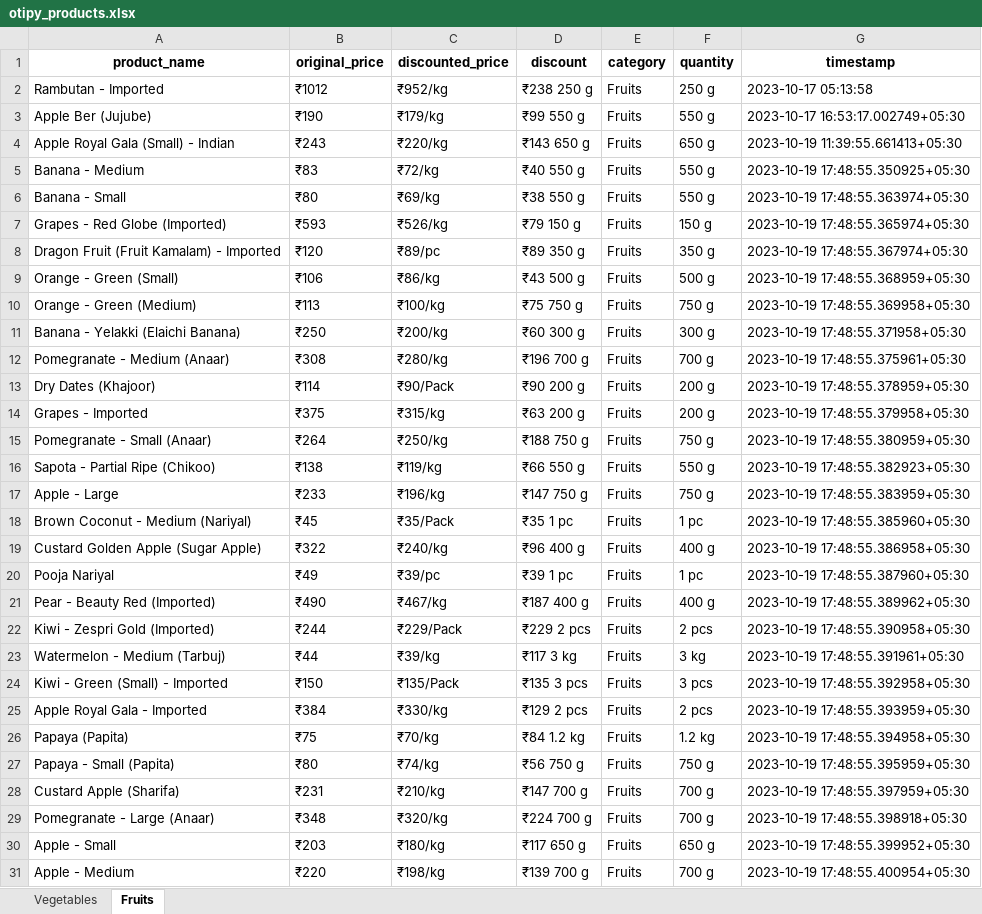
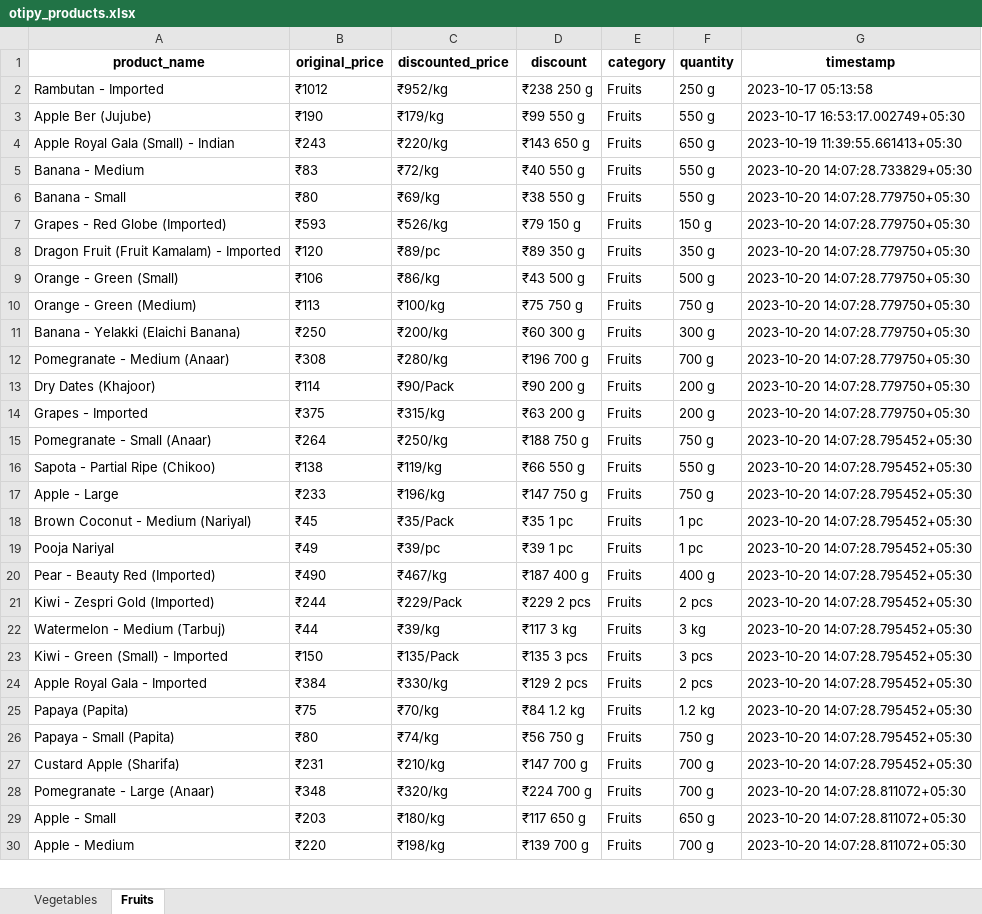
Before and after one commit to NidhiiK/Vegease, an Excel workbook: Otipy/otipy_products.xlsx, sheet Fruits, drawn as a sheet; only a part is shown; values as stored, in another font and other column widths than the file's, no borders; removed rows and columns are numbered as before the commit, all else as after; the diff covers the shown part only; the diff names each change by its address in the sheet, - before the commit and + after, or states it on an @@ line.

```diff
--- a/Otipy/otipy_products.xlsx (sheet Fruits)
+++ b/Otipy/otipy_products.xlsx (sheet Fruits)
-G5 (timestamp): 2023-10-19 17:48:55.350925+05:30
+G5 (timestamp): 2023-10-20 14:07:28.733829+05:30
-G6 (timestamp): 2023-10-19 17:48:55.363974+05:30
+G6 (timestamp): 2023-10-20 14:07:28.779750+05:30
-G7 (timestamp): 2023-10-19 17:48:55.365974+05:30
+G7 (timestamp): 2023-10-20 14:07:28.779750+05:30
-G8 (timestamp): 2023-10-19 17:48:55.367974+05:30
+G8 (timestamp): 2023-10-20 14:07:28.779750+05:30
-G9 (timestamp): 2023-10-19 17:48:55.368959+05:30
+G9 (timestamp): 2023-10-20 14:07:28.779750+05:30
-G10 (timestamp): 2023-10-19 17:48:55.369958+05:30
+G10 (timestamp): 2023-10-20 14:07:28.779750+05:30
-G11 (timestamp): 2023-10-19 17:48:55.371958+05:30
+G11 (timestamp): 2023-10-20 14:07:28.779750+05:30
-G12 (timestamp): 2023-10-19 17:48:55.375961+05:30
+G12 (timestamp): 2023-10-20 14:07:28.779750+05:30
-G13 (timestamp): 2023-10-19 17:48:55.378959+05:30
+G13 (timestamp): 2023-10-20 14:07:28.779750+05:30
-G14 (timestamp): 2023-10-19 17:48:55.379958+05:30
+G14 (timestamp): 2023-10-20 14:07:28.779750+05:30
-G15 (timestamp): 2023-10-19 17:48:55.380959+05:30
+G15 (timestamp): 2023-10-20 14:07:28.795452+05:30
-G16 (timestamp): 2023-10-19 17:48:55.382923+05:30
+G16 (timestamp): 2023-10-20 14:07:28.795452+05:30
-G17 (timestamp): 2023-10-19 17:48:55.383959+05:30
+G17 (timestamp): 2023-10-20 14:07:28.795452+05:30
-G18 (timestamp): 2023-10-19 17:48:55.385960+05:30
+G18 (timestamp): 2023-10-20 14:07:28.795452+05:30
-row 19: Custard Golden Apple (Sugar Apple) | ₹322 | ₹240/kg | ₹96 400 g | Fruits | 400 g | 2023-10-19 17:48:55.386958+05:30
-G19 (timestamp): 2023-10-19 17:48:55.387960+05:30
+G19 (timestamp): 2023-10-20 14:07:28.795452+05:30
-G20 (timestamp): 2023-10-19 17:48:55.389962+05:30
+G20 (timestamp): 2023-10-20 14:07:28.795452+05:30
-G21 (timestamp): 2023-10-19 17:48:55.390958+05:30
+G21 (timestamp): 2023-10-20 14:07:28.795452+05:30
-G22 (timestamp): 2023-10-19 17:48:55.391961+05:30
+G22 (timestamp): 2023-10-20 14:07:28.795452+05:30
-G23 (timestamp): 2023-10-19 17:48:55.392958+05:30
+G23 (timestamp): 2023-10-20 14:07:28.795452+05:30
-G24 (timestamp): 2023-10-19 17:48:55.393959+05:30
+G24 (timestamp): 2023-10-20 14:07:28.795452+05:30
-G25 (timestamp): 2023-10-19 17:48:55.394958+05:30
+G25 (timestamp): 2023-10-20 14:07:28.795452+05:30
-G26 (timestamp): 2023-10-19 17:48:55.395959+05:30
+G26 (timestamp): 2023-10-20 14:07:28.795452+05:30
-G27 (timestamp): 2023-10-19 17:48:55.397959+05:30
+G27 (timestamp): 2023-10-20 14:07:28.795452+05:30
-G28 (timestamp): 2023-10-19 17:48:55.398918+05:30
+G28 (timestamp): 2023-10-20 14:07:28.811072+05:30
-G29 (timestamp): 2023-10-19 17:48:55.399952+05:30
+G29 (timestamp): 2023-10-20 14:07:28.811072+05:30
-G30 (timestamp): 2023-10-19 17:48:55.400954+05:30
+G30 (timestamp): 2023-10-20 14:07:28.811072+05:30
```
Also changed, not shown: 6 added rows, 3 removed rows and 33 edited cells elsewhere in this sheet, sheet Vegetables, BigBasket/BigBasket_products.xlsx, 7 other files.
